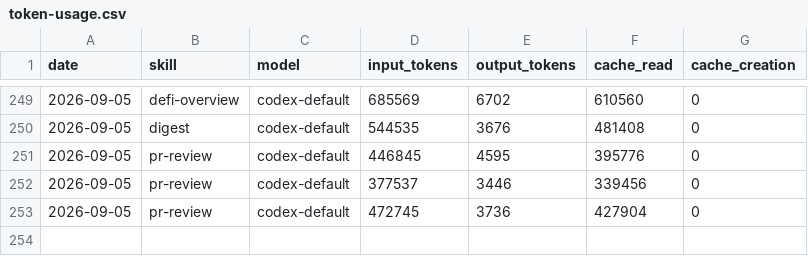
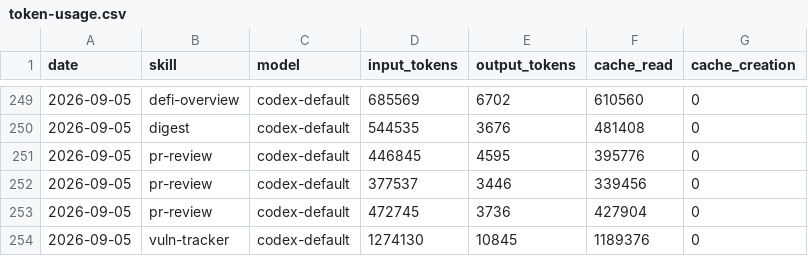
Before and after one commit to Svector-anu/svectors-lab, a CSV file: memory/token-usage.csv, drawn as a sheet; only a part is shown, gaps mark what is left out; the diff names each change by its address in the sheet, - before the commit and + after, or states it on an @@ line.

Commit message:
chore(vuln-tracker): auto-commit 2026-09-05

```diff
--- a/memory/token-usage.csv
+++ b/memory/token-usage.csv
+row 254: 2026-09-05 | vuln-tracker | codex-default | 1274130 | 10845 | 1189376 | 0
```
Also changed, not shown: 4 other files.
